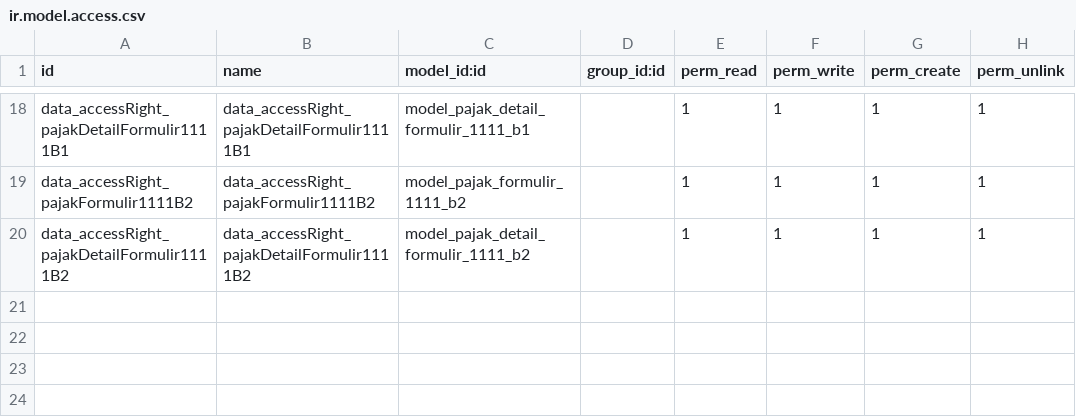
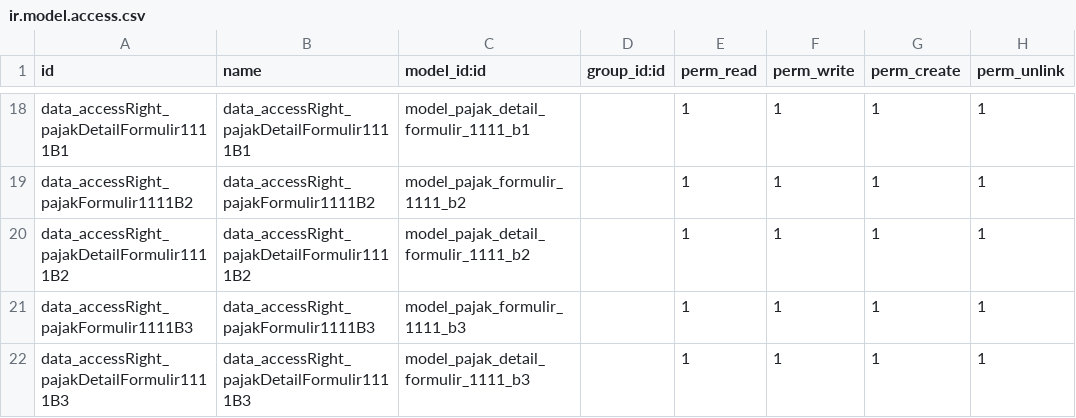
Before and after one commit to andhit-r/ar_pajak, a CSV file: security/ir.model.access.csv, drawn as a sheet; only a part is shown, gaps mark what is left out.

```diff
--- a/security/ir.model.access.csv
+++ b/security/ir.model.access.csv
@@ -20 +20,3 @@ data_accessRight_pajakFormulir1111B2,data_accessRight_pajakFormulir1111B2,model_
 data_accessRight_pajakDetailFormulir1111B2,data_accessRight_pajakDetailFormulir1111B2,model_pajak_detail_formulir_1111_b2,,1,1,1,1
+data_accessRight_pajakFormulir1111B3,data_accessRight_pajakFormulir1111B3,model_pajak_formulir_1111_b3,,1,1,1,1
+data_accessRight_pajakDetailFormulir1111B3,data_accessRight_pajakDetailFormulir1111B3,model_pajak_detail_formulir_1111_b3,,1,1,1,1
```
Also changed, not shown: 7 other files.
